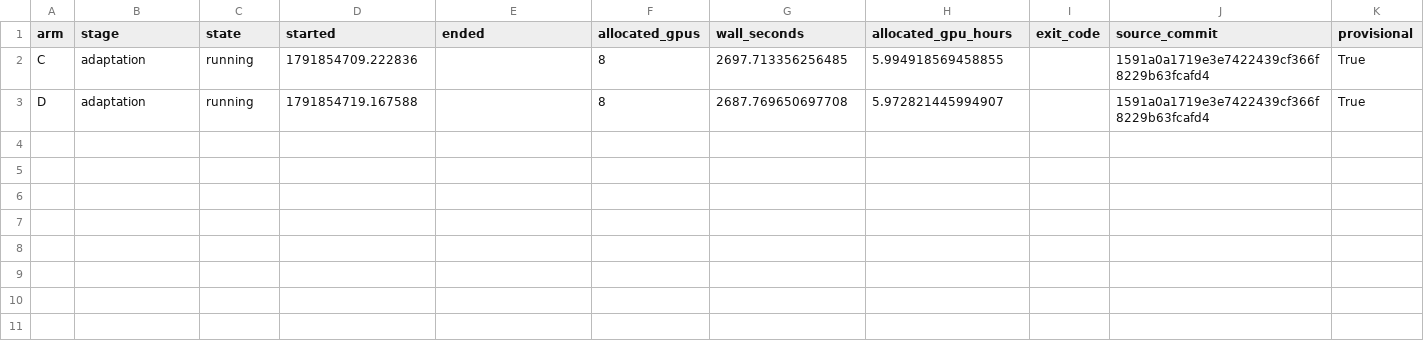
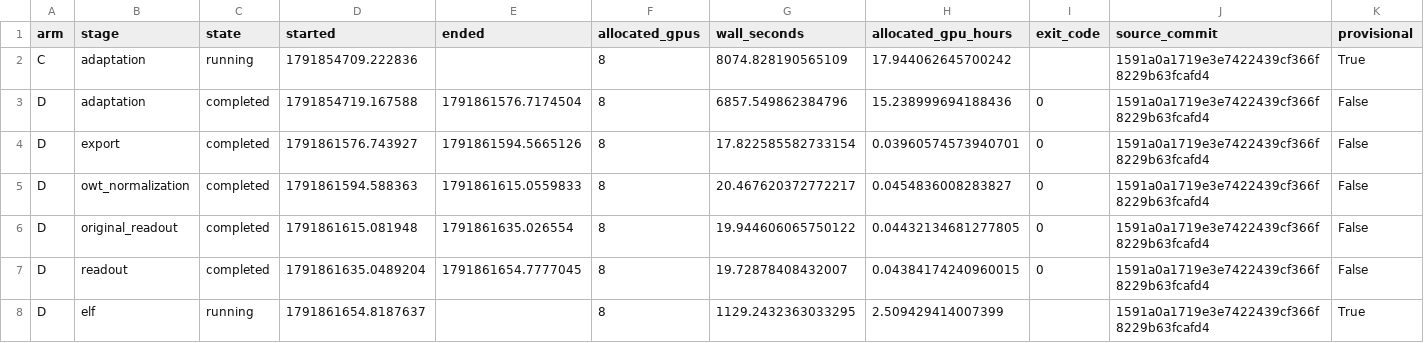
Before and after one commit to yashizhang/ELF, a CSV file: stage_compute.csv, drawn as a sheet; only a part is shown; addresses are those after the commit; rows hold the shown columns only; the diff names each change by its address in the sheet, - before the commit and + after, or states it on an @@ line.

Commit message:
Record D final adaptation audit and fresh ELF training handoff

```diff
--- a/stage_compute.csv
+++ b/stage_compute.csv
-G2 (wall_seconds): 2697.713356256485
+G2 (wall_seconds): 8074.828190565109
-H2 (allocated_gpu_hours): 5.994918569458855
+H2 (allocated_gpu_hours): 17.944062645700242
+row 3: D | adaptation | completed | 1791854719.167588 | 1791861576.7174504 | 8 | 6857.549862384796 | 15.238999694188436 | 0 | 1591a0a1719e3e7422439cf366f8229b63fcafd4 | False
+row 4: D | export | completed | 1791861576.743927 | 1791861594.5665126 | 8 | 17.822585582733154 | 0.03960574573940701 | 0 | 1591a0a1719e3e7422439cf366f8229b63fcafd4 | False
+row 5: D | owt_normalization | completed | 1791861594.588363 | 1791861615.0559833 | 8 | 20.467620372772217 | 0.0454836008283827 | 0 | 1591a0a1719e3e7422439cf366f8229b63fcafd4 | False
+row 6: D | original_readout | completed | 1791861615.081948 | 1791861635.026554 | 8 | 19.944606065750122 | 0.04432134681277805 | 0 | 1591a0a1719e3e7422439cf366f8229b63fcafd4 | False
+row 7: D | readout | completed | 1791861635.0489204 | 1791861654.7777045 | 8 | 19.72878408432007 | 0.04384174240960015 | 0 | 1591a0a1719e3e7422439cf366f8229b63fcafd4 | False
-B8 (stage): adaptation
+B8 (stage): elf
-D8 (started): 1791854719.167588
+D8 (started): 1791861654.8187637
-G8 (wall_seconds): 2687.769650697708
+G8 (wall_seconds): 1129.2432363033295
-H8 (allocated_gpu_hours): 5.972821445994907
+H8 (allocated_gpu_hours): 2.509429414007399
```
Also changed, not shown: compute.csv, diagnostics.csv, 14 other files.
